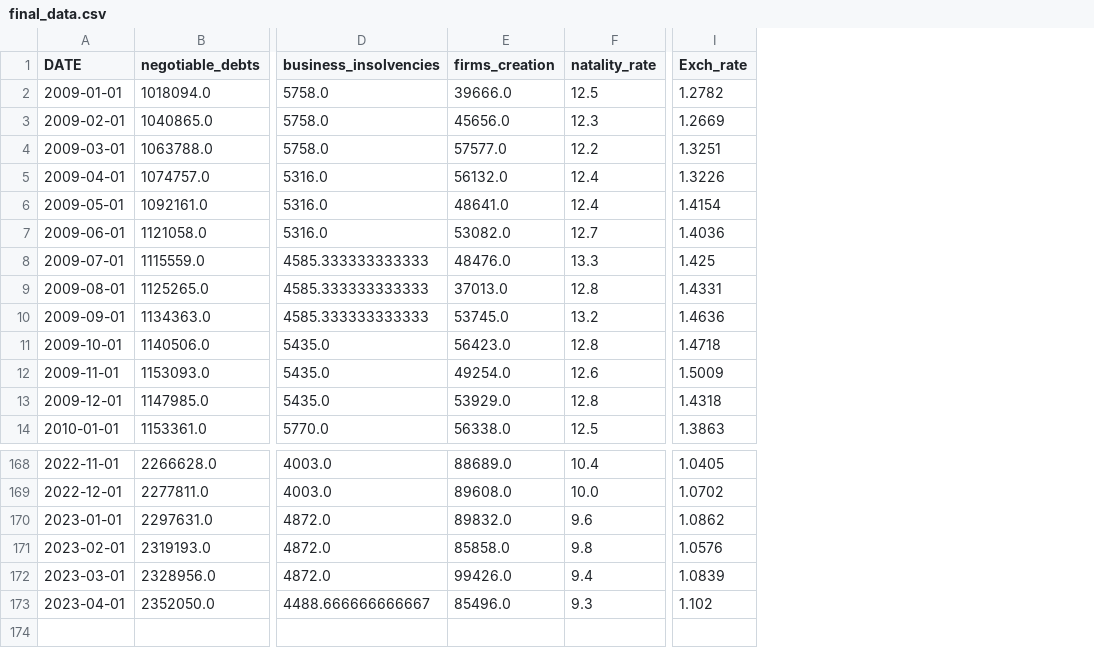
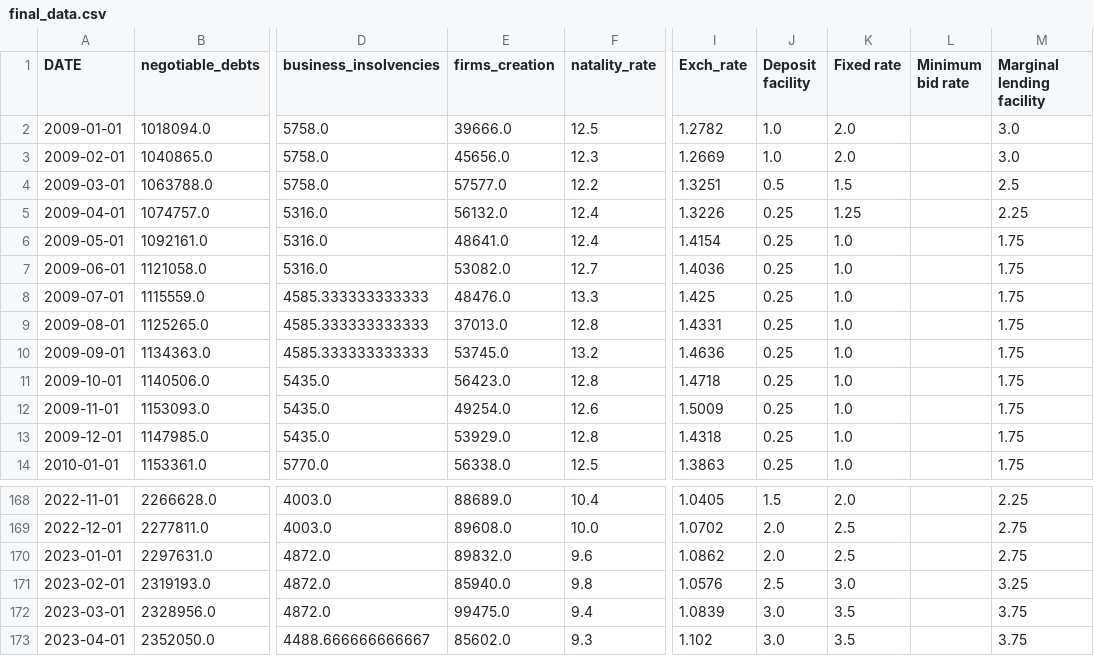
Before and after one commit to MathieuGir/Python_Debt_regression, a CSV file: datas/final_data.csv, drawn as a sheet; only a part is shown, gaps mark what is left out; the diff names each change by its address in the sheet, - before the commit and + after, or states it on an @@ line.

Commit message:
fixing branch issues

```diff
--- a/datas/final_data.csv
+++ b/datas/final_data.csv
+column J (Deposit facility), rows 2-14: 1.0 | 1.0 | 0.5 | 0.25 | 0.25 | 0.25 | 0.25 | 0.25 | 0.25 | 0.25 | 0.25 | 0.25 | 0.25; rows 168-173: 1.5 | 2.0 | 2.0 | 2.5 | 3.0 | 3.0
+column K (Fixed rate), rows 2-14: 2.0 | 2.0 | 1.5 | 1.25 | 1.0 | 1.0 | 1.0 | 1.0 | 1.0 | 1.0 | 1.0 | 1.0 | 1.0; rows 168-173: 2.0 | 2.5 | 2.5 | 3.0 | 3.5 | 3.5
+column L (Minimum bid rate), empty
+column M (Marginal lending facility), rows 2-14: 3.0 | 3.0 | 2.5 | 2.25 | 1.75 | 1.75 | 1.75 | 1.75 | 1.75 | 1.75 | 1.75 | 1.75 | 1.75; rows 168-173: 2.25 | 2.75 | 2.75 | 3.25 | 3.75 | 3.75
-E171 (firms_creation): 85858.0
+E171 (firms_creation): 85940.0
-E172 (firms_creation): 99426.0
+E172 (firms_creation): 99475.0
-E173 (firms_creation): 85496.0
+E173 (firms_creation): 85602.0
```
